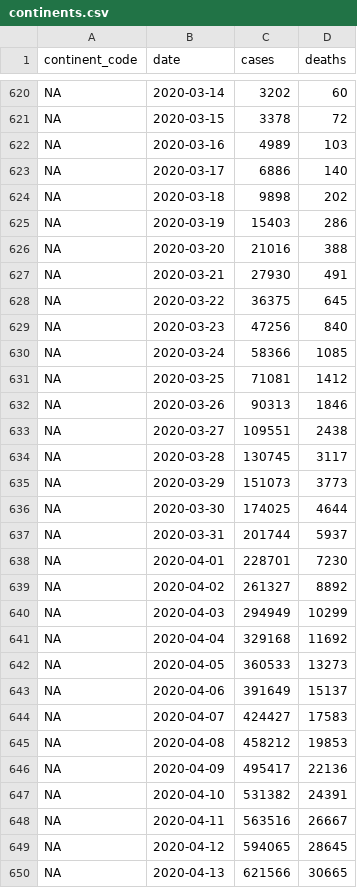
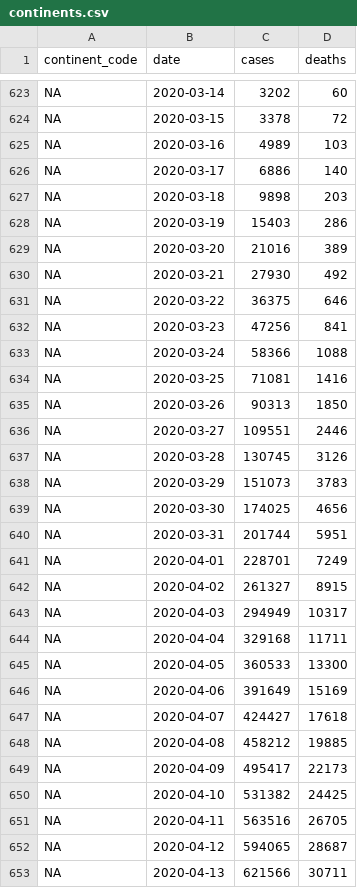
Before and after one commit to covid-open-data/xform-casecount-jhu, a CSV file: output/continents.csv, drawn as a sheet; only a part is shown, gaps mark what is left out; addresses are those after the commit; the diff covers the shown part only; the diff names each change by its address in the sheet, - before the commit and + after, or states it on an @@ line.

```diff
--- a/output/continents.csv
+++ b/output/continents.csv
-D627 (deaths): 202
+D627 (deaths): 203
-D629 (deaths): 388
+D629 (deaths): 389
-D630 (deaths): 491
+D630 (deaths): 492
-D631 (deaths): 645
+D631 (deaths): 646
-D632 (deaths): 840
+D632 (deaths): 841
-D633 (deaths): 1085
+D633 (deaths): 1088
-D634 (deaths): 1412
+D634 (deaths): 1416
-D635 (deaths): 1846
+D635 (deaths): 1850
-D636 (deaths): 2438
+D636 (deaths): 2446
-D637 (deaths): 3117
+D637 (deaths): 3126
-D638 (deaths): 3773
+D638 (deaths): 3783
-D639 (deaths): 4644
+D639 (deaths): 4656
-D640 (deaths): 5937
+D640 (deaths): 5951
-D641 (deaths): 7230
+D641 (deaths): 7249
-D642 (deaths): 8892
+D642 (deaths): 8915
-D643 (deaths): 10299
+D643 (deaths): 10317
-D644 (deaths): 11692
+D644 (deaths): 11711
-D645 (deaths): 13273
+D645 (deaths): 13300
-D646 (deaths): 15137
+D646 (deaths): 15169
-D647 (deaths): 17583
+D647 (deaths): 17618
-D648 (deaths): 19853
+D648 (deaths): 19885
-D649 (deaths): 22136
+D649 (deaths): 22173
-D650 (deaths): 24391
+D650 (deaths): 24425
-D651 (deaths): 26667
+D651 (deaths): 26705
-D652 (deaths): 28645
+D652 (deaths): 28687
-D653 (deaths): 30665
+D653 (deaths): 30711
```
Also changed, not shown: 6 added rows and 118 edited cells elsewhere in this file, output/admin0/all.csv, output/global.csv, 1 other file.
